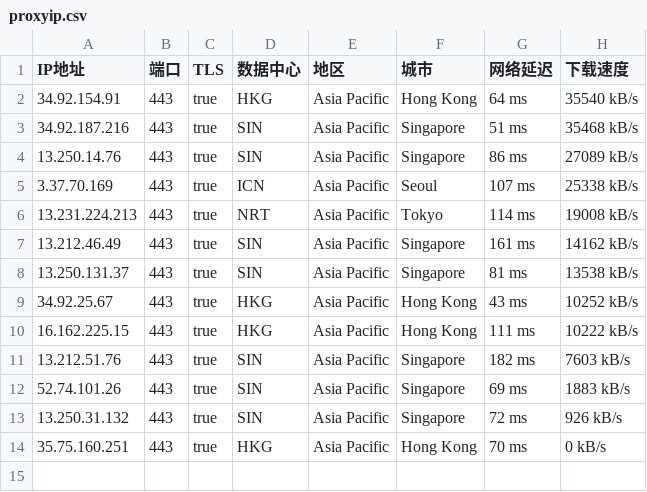
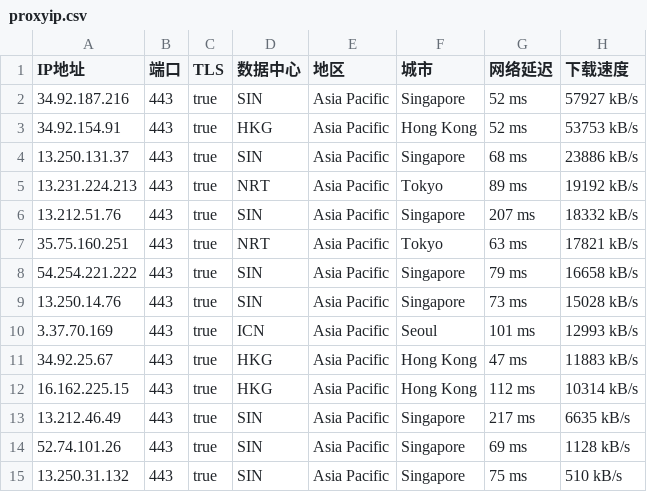
Before and after one commit to mountain787/Lunch-Bag-ip, a CSV file: proxyip.csv, drawn as a sheet.

Commit message:
2025-07-30 22:45:20

```diff
--- a/proxyip.csv
+++ b/proxyip.csv
@@ -1,14 +1,15 @@
 IP地址,端口,TLS,数据中心,地区,城市,网络延迟,下载速度
-34.92.154.91,443,true,HKG,Asia Pacific,Hong Kong,64 ms,35540 kB/s
-34.92.187.216,443,true,SIN,Asia Pacific,Singapore,51 ms,35468 kB/s
-13.250.14.76,443,true,SIN,Asia Pacific,Singapore,86 ms,27089 kB/s
-3.37.70.169,443,true,ICN,Asia Pacific,Seoul,107 ms,25338 kB/s
-13.231.224.213,443,true,NRT,Asia Pacific,Tokyo,114 ms,19008 kB/s
-13.212.46.49,443,true,SIN,Asia Pacific,Singapore,161 ms,14162 kB/s
-13.250.131.37,443,true,SIN,Asia Pacific,Singapore,81 ms,13538 kB/s
-34.92.25.67,443,true,HKG,Asia Pacific,Hong Kong,43 ms,10252 kB/s
-16.162.225.15,443,true,HKG,Asia Pacific,Hong Kong,111 ms,10222 kB/s
-13.212.51.76,443,true,SIN,Asia Pacific,Singapore,182 ms,7603 kB/s
-52.74.101.26,443,true,SIN,Asia Pacific,Singapore,69 ms,1883 kB/s
-13.250.31.132,443,true,SIN,Asia Pacific,Singapore,72 ms,926 kB/s
-35.75.160.251,443,true,HKG,Asia Pacific,Hong Kong,70 ms,0 kB/s
+34.92.187.216,443,true,SIN,Asia Pacific,Singapore,52 ms,57927 kB/s
+34.92.154.91,443,true,HKG,Asia Pacific,Hong Kong,52 ms,53753 kB/s
+13.250.131.37,443,true,SIN,Asia Pacific,Singapore,68 ms,23886 kB/s
+13.231.224.213,443,true,NRT,Asia Pacific,Tokyo,89 ms,19192 kB/s
+13.212.51.76,443,true,SIN,Asia Pacific,Singapore,207 ms,18332 kB/s
+35.75.160.251,443,true,NRT,Asia Pacific,Tokyo,63 ms,17821 kB/s
+54.254.221.222,443,true,SIN,Asia Pacific,Singapore,79 ms,16658 kB/s
+13.250.14.76,443,true,SIN,Asia Pacific,Singapore,73 ms,15028 kB/s
+3.37.70.169,443,true,ICN,Asia Pacific,Seoul,101 ms,12993 kB/s
+34.92.25.67,443,true,HKG,Asia Pacific,Hong Kong,47 ms,11883 kB/s
+16.162.225.15,443,true,HKG,Asia Pacific,Hong Kong,112 ms,10314 kB/s
+13.212.46.49,443,true,SIN,Asia Pacific,Singapore,217 ms,6635 kB/s
+52.74.101.26,443,true,SIN,Asia Pacific,Singapore,69 ms,1128 kB/s
+13.250.31.132,443,true,SIN,Asia Pacific,Singapore,75 ms,510 kB/s
```
